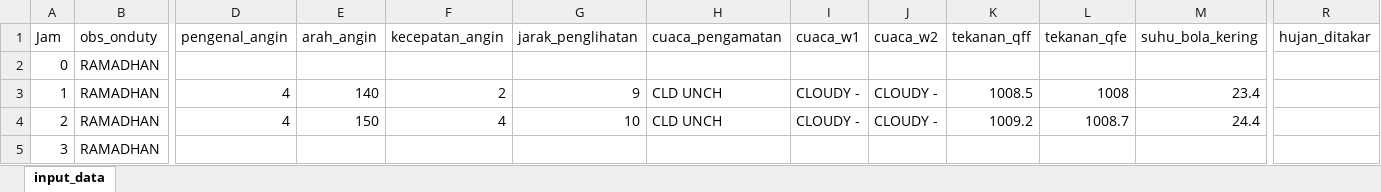
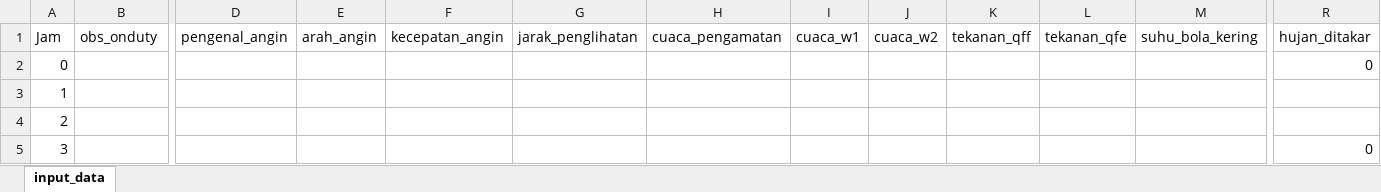
Before and after one commit to xChoco-rmdn/auto-input-BMKGSatu, an Excel workbook: masterinput.xlsx, sheet input_data, drawn as a sheet; only a part is shown, gaps mark what is left out; values as stored, in another font and other column widths than the file's, no borders; the diff covers the shown part only; the diff names each change by its address in the sheet, - before the commit and + after, or states it on an @@ line.

Commit message:
update 0 oktas cloud

```diff
--- a/masterinput.xlsx (sheet input_data)
+++ b/masterinput.xlsx (sheet input_data)
-B2:B5 (obs_onduty): RAMADHAN
+B2:B5 (obs_onduty): (empty)
-R2 (hujan_ditakar): (empty)
+R2 (hujan_ditakar): 0
-D3:D4 (pengenal_angin): 4
+D3:D4 (pengenal_angin): (empty)
-E3 (arah_angin): 140
+E3 (arah_angin): (empty)
-F3 (kecepatan_angin): 2
+F3 (kecepatan_angin): (empty)
-G3 (jarak_penglihatan): 9
+G3 (jarak_penglihatan): (empty)
-H3:H4 (cuaca_pengamatan): CLD UNCH
+H3:H4 (cuaca_pengamatan): (empty)
-I3:I4 (cuaca_w1): CLOUDY -
+I3:I4 (cuaca_w1): (empty)
-J3:J4 (cuaca_w2): CLOUDY -
+J3:J4 (cuaca_w2): (empty)
-K3 (tekanan_qff): 1008.5
+K3 (tekanan_qff): (empty)
-L3 (tekanan_qfe): 1008
+L3 (tekanan_qfe): (empty)
-M3 (suhu_bola_kering): 23.4
+M3 (suhu_bola_kering): (empty)
-E4 (arah_angin): 150
+E4 (arah_angin): (empty)
-F4 (kecepatan_angin): 4
+F4 (kecepatan_angin): (empty)
-G4 (jarak_penglihatan): 10
+G4 (jarak_penglihatan): (empty)
-K4 (tekanan_qff): 1009.2
+K4 (tekanan_qff): (empty)
-L4 (tekanan_qfe): 1008.7
+L4 (tekanan_qfe): (empty)
-M4 (suhu_bola_kering): 24.4
+M4 (suhu_bola_kering): (empty)
-R5 (hujan_ditakar): (empty)
+R5 (hujan_ditakar): 0
```
Also changed, not shown: 605 edited cells elsewhere in this sheet, 1 other file.
